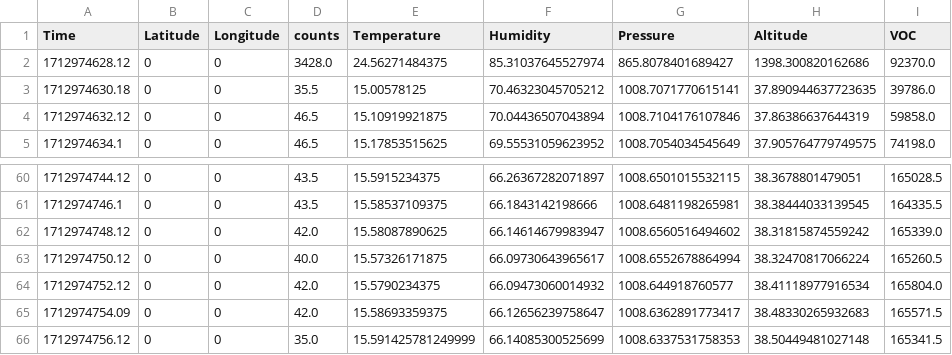
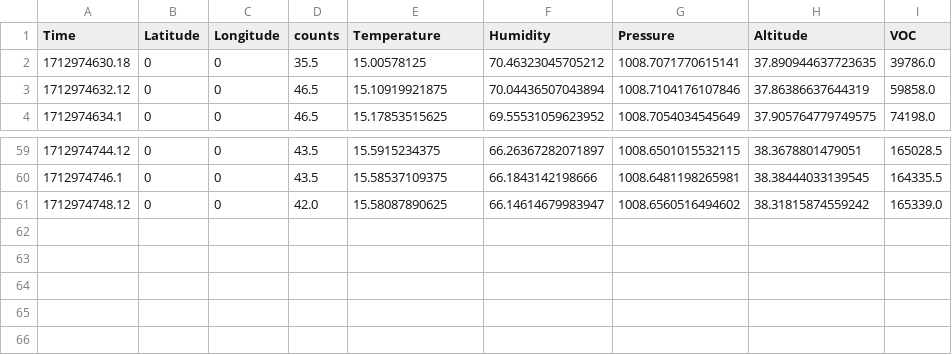
Before and after one commit to Arne303/E11, a CSV file: Final Project/data/loc17.csv (was Final Project/data/loc17_2024-04-12_19-17-06.csv), drawn as a sheet; only a part is shown, gaps mark what is left out; the diff names each change by its address in the sheet, - before the commit and + after, or states it on an @@ line.

```diff
--- a/Final Project/data/loc17_2024-04-12_19-17-06.csv
+++ b/Final Project/data/loc17.csv
-row 2: 1712974628.12 | 0 | 0 | 3428.0 | 24.56271484375 | 85.31037645527974 | 865.8078401689427 | 1398.300820162686 | 92370.0
-row 63: 1712974750.12 | 0 | 0 | 40.0 | 15.57326171875 | 66.09730643965617 | 1008.6552678864994 | 38.32470817066224 | 165260.5
-row 64: 1712974752.12 | 0 | 0 | 42.0 | 15.5790234375 | 66.09473060014932 | 1008.644918760577 | 38.41118977916534 | 165804.0
-row 65: 1712974754.09 | 0 | 0 | 42.0 | 15.58693359375 | 66.12656239758647 | 1008.6362891773417 | 38.48330265932683 | 165571.5
-row 66: 1712974756.12 | 0 | 0 | 35.0 | 15.591425781249999 | 66.14085300525699 | 1008.6337531758353 | 38.50449481027148 | 165341.5
```
Also changed, not shown: Final Project/data/loc20.csv, Final Project/data/loc22.csv, 25 other files.
